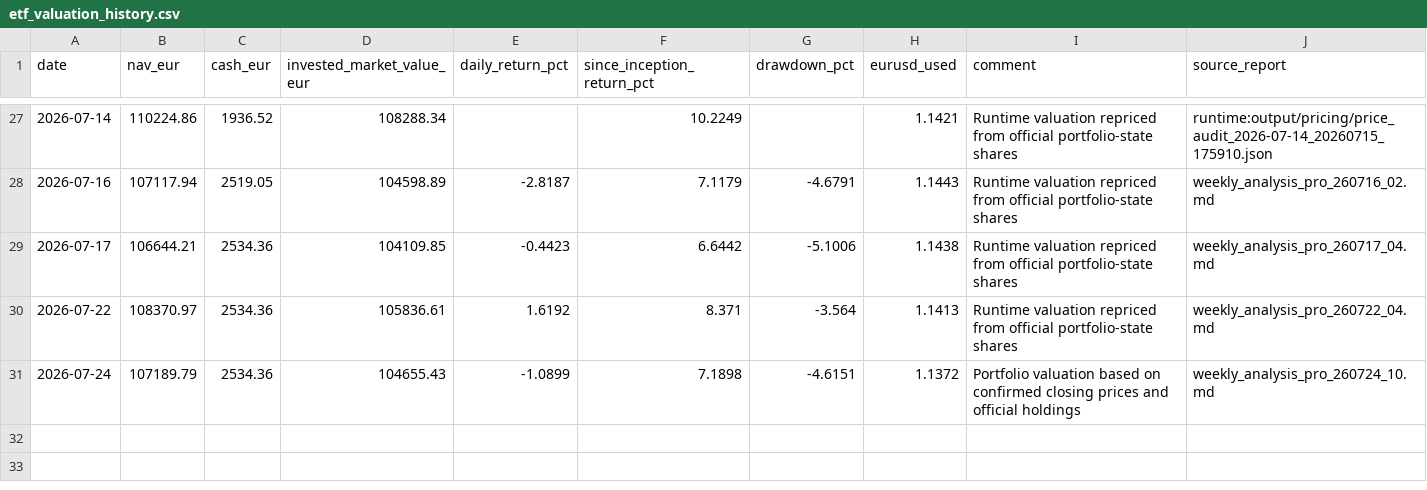
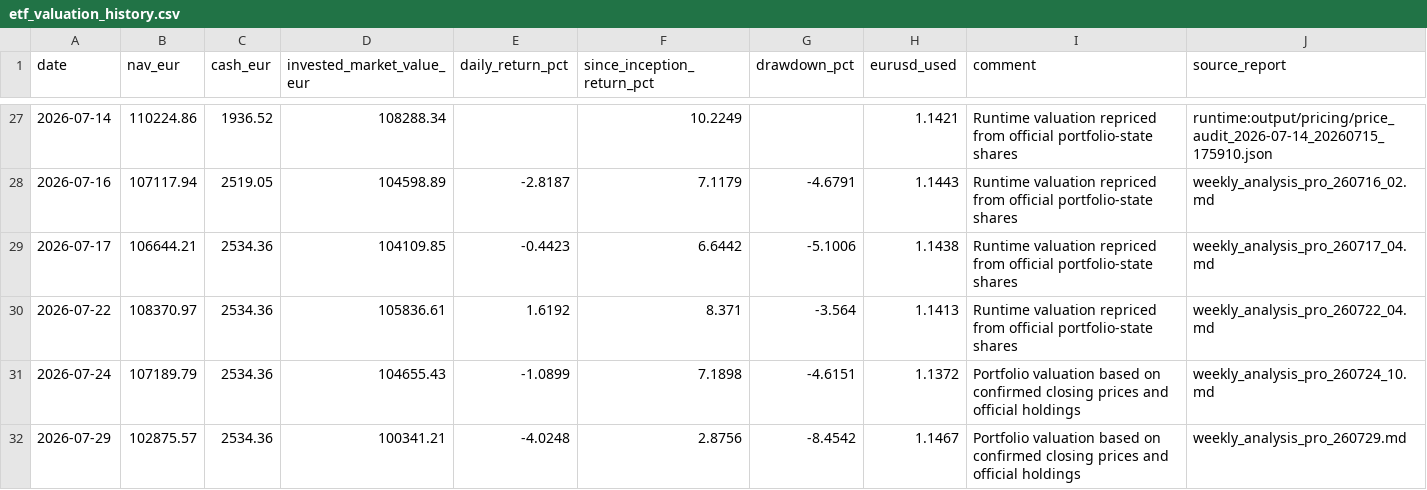
Before and after one commit to market-predictions/weekly-etf, a CSV file: output/etf_valuation_history.csv, drawn as a sheet; only a part is shown, gaps mark what is left out; the diff names each change by its address in the sheet, - before the commit and + after, or states it on an @@ line.

```diff
--- a/output/etf_valuation_history.csv
+++ b/output/etf_valuation_history.csv
+row 32: 2026-07-29 | 102875.57 | 2534.36 | 100341.21 | -4.0248 | 2.8756 | -8.4542 | 1.1467 | Portfolio valuation based on confirmed closing prices and official holdings | weekly_analysis_pro_260729.md
```
Also changed, not shown: 12 other files.
